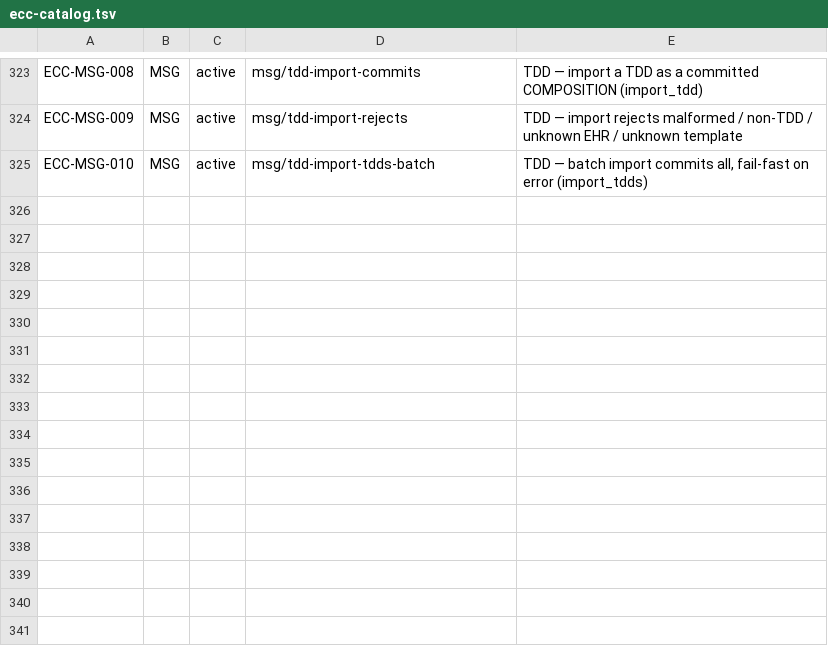
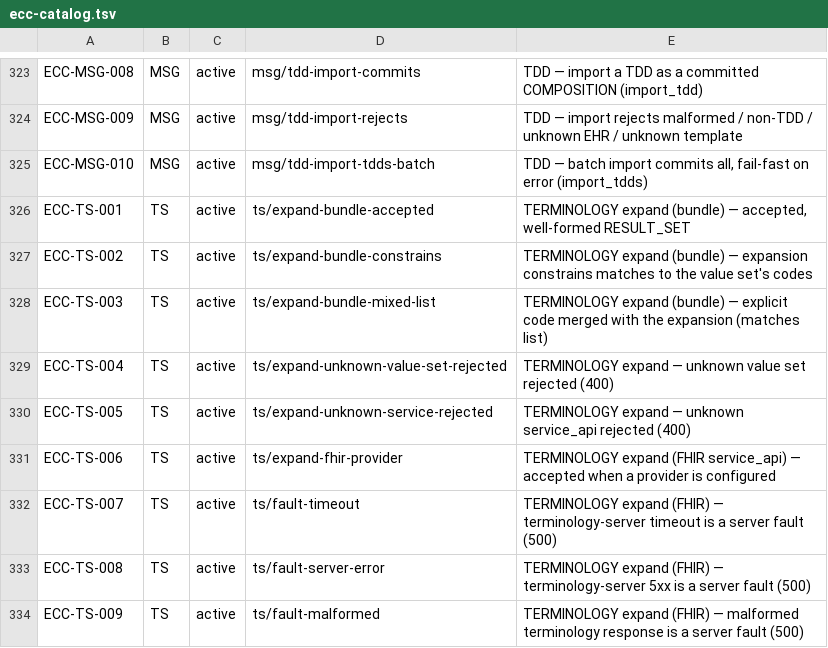
Before and after one commit to rubentalstra/FerroEHR, a TSV file: tools/conformance/inventory/ecc-catalog.tsv, drawn as a sheet; only a part is shown, gaps mark what is left out; the diff names each change by its address in the sheet, - before the commit and + after, or states it on an @@ line.

Commit message:
b4: TS conformance area — wiremock FHIR-tx fixture + real-server mode + ECC-TS-001..009
tools/conformance grows the TS area: a runner-hosted wiremock FHIR R4 fixture
(canned $expand/$validate-code/$lookup/$subsumes mirroring the app's golden
set, timeout/5xx/malformed fault injection, exchange recording surfaced in
the report §6) and a --tx-server-url real-server mode per
terminology-server-integration.md §5. Cases: ECC-TS-001..005 bundle-provider
AQL expansion (real wire passes: RESULT_SET shape, expansion-constrains
positive/negative, mixed lists, typed 400s), ECC-TS-006 FHIR provider
(PASS when configured, SKIPPED(SutConfig) otherwise — never fabricated),
ECC-TS-007..009 fault injection (SKIPPED(SutConfig) citing the off-wire
wiremock evidence; MSG/SIG precedent). Catalog append-only +9; coverage
guard green.

conformance 41/41, clippy/fmt clean.

```diff
--- a/tools/conformance/inventory/ecc-catalog.tsv
+++ b/tools/conformance/inventory/ecc-catalog.tsv
+row 326: ECC-TS-001 | TS | active | ts/expand-bundle-accepted | TERMINOLOGY expand (bundle) — accepted, well-formed RESULT_SET
+row 327: ECC-TS-002 | TS | active | ts/expand-bundle-constrains | TERMINOLOGY expand (bundle) — expansion constrains matches to the value set's codes
+row 328: ECC-TS-003 | TS | active | ts/expand-bundle-mixed-list | TERMINOLOGY expand (bundle) — explicit code merged with the expansion (matches list)
+row 329: ECC-TS-004 | TS | active | ts/expand-unknown-value-set-rejected | TERMINOLOGY expand — unknown value set rejected (400)
+row 330: ECC-TS-005 | TS | active | ts/expand-unknown-service-rejected | TERMINOLOGY expand — unknown service_api rejected (400)
+row 331: ECC-TS-006 | TS | active | ts/expand-fhir-provider | TERMINOLOGY expand (FHIR service_api) — accepted when a provider is configured
+row 332: ECC-TS-007 | TS | active | ts/fault-timeout | TERMINOLOGY expand (FHIR) — terminology-server timeout is a server fault (500)
+row 333: ECC-TS-008 | TS | active | ts/fault-server-error | TERMINOLOGY expand (FHIR) — terminology-server 5xx is a server fault (500)
+row 334: ECC-TS-009 | TS | active | ts/fault-malformed | TERMINOLOGY expand (FHIR) — malformed terminology response is a server fault (500)
```
Also changed, not shown: 16 other files.
